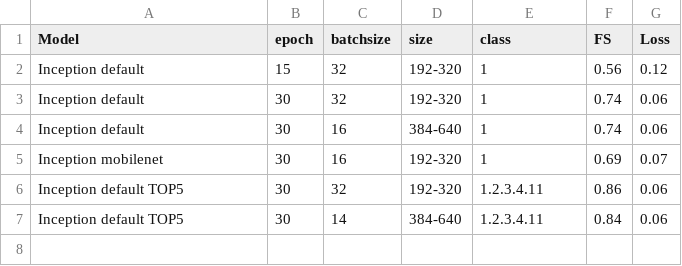
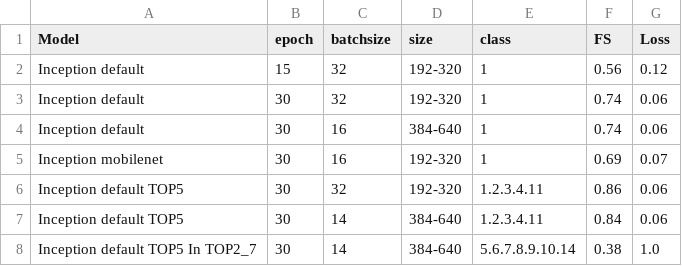
Before and after one commit to phdfar/Segmentation, a CSV file: Image_segmentation/result_binary_segmentation.h5.csv, drawn as a sheet.

Commit message:
Update result_binary_segmentation.h5.csv

```diff
--- a/Image_segmentation/result_binary_segmentation.h5.csv
+++ b/Image_segmentation/result_binary_segmentation.h5.csv
@@ -7 +7,2 @@ Inception default TOP5,30,32,192-320,1.2.3.4.11,0.86,0.06
 Inception default TOP5,30,14,384-640,1.2.3.4.11,0.84,0.06
+Inception default TOP5 In TOP2_7,30,14,384-640,5.6.7.8.9.10.14,0.38,1.0
```
